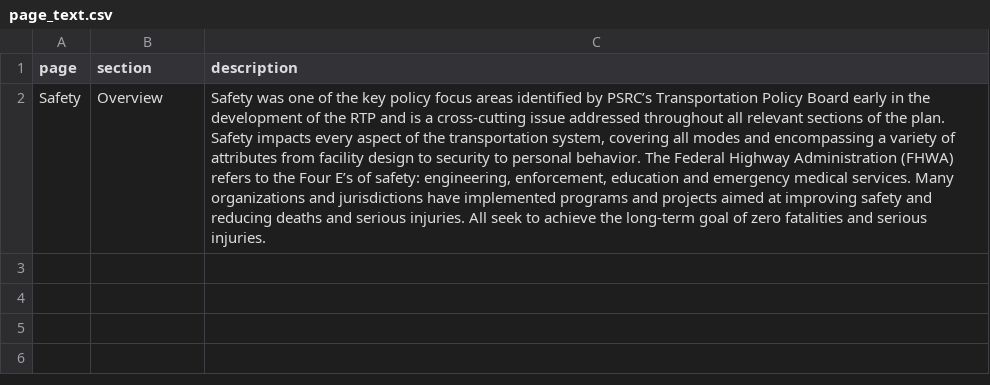
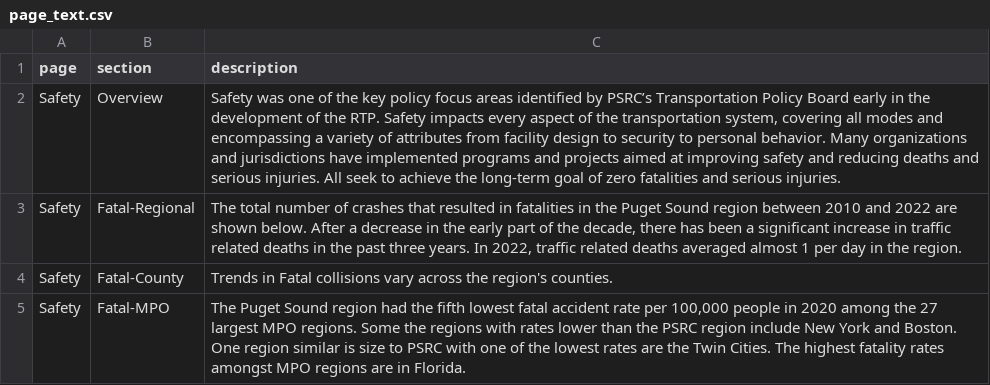
Before and after one commit to psrc/rtp-dashboard, a CSV file: data/page_text.csv, drawn as a sheet; the diff names each change by its address in the sheet, - before the commit and + after, or states it on an @@ line.

Commit message:
safety text moved to csv

```diff
--- a/data/page_text.csv
+++ b/data/page_text.csv
-C2 (description): …of the RTP and is a cross-cutting issue addressed throughout all relevant sections of the plan. Safety impacts every aspect of the transportation system, covering all modes and encompassing a variety of attributes from facility design to security to personal behavior. The Federal Highway Administration (FHWA) refers to the Four E’s of safety: engineering, enforcement, education and emergency medical services. Many organizations…
+C2 (description): …of the RTP. Safety impacts every aspect of the transportation system, covering all modes and encompassing a variety of attributes from facility design to security to personal behavior. Many organizations…
+row 3: Safety | Fatal-Regional | The total number of crashes that resulted in fatalities in the Puget Sound region between 2010 and 2022 are shown below. After a decrease in the early part of the decade, there has been a significant increase in traffic related deaths in the past three years. In 2022, traffic related deaths averaged almost 1 per day in the region.
+row 4: Safety | Fatal-County | Trends in Fatal collisions vary across the region's counties.
+row 5: Safety | Fatal-MPO | The Puget Sound region had the fifth lowest fatal accident rate per 100,000 people in 2020 among the 27 largest MPO regions. Some the regions with rates lower than the PSRC region include New York and Boston. One region similar is size to PSRC with one of the lowest rates are the Twin Cities. The highest fatality rates amongst MPO regions are in Florida.
```
Also changed, not shown: 2 other files.
